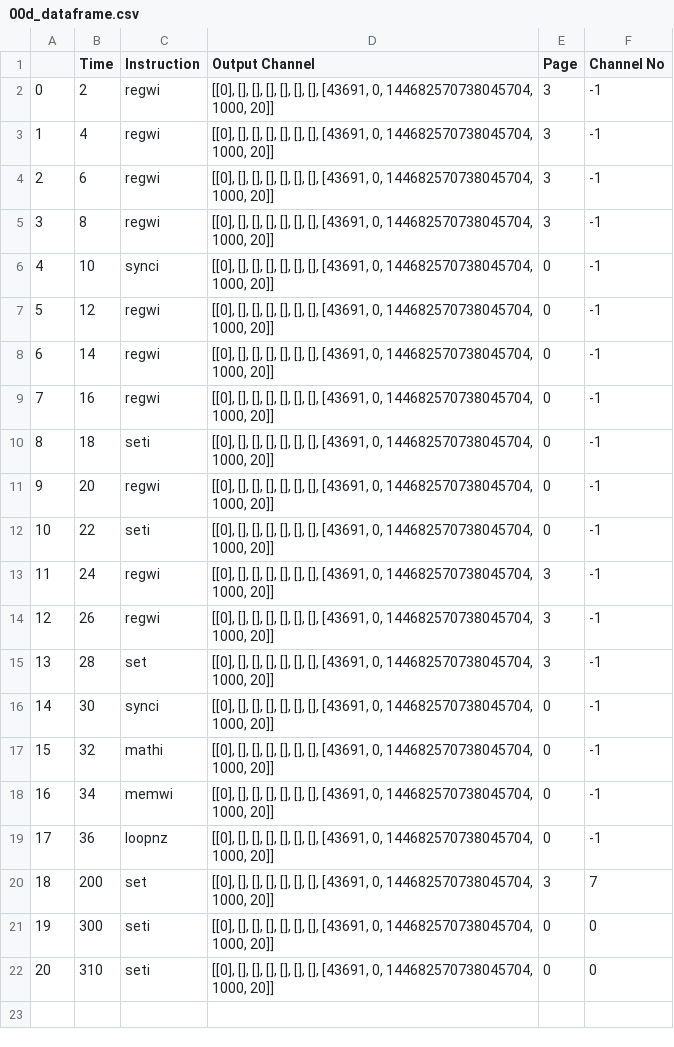
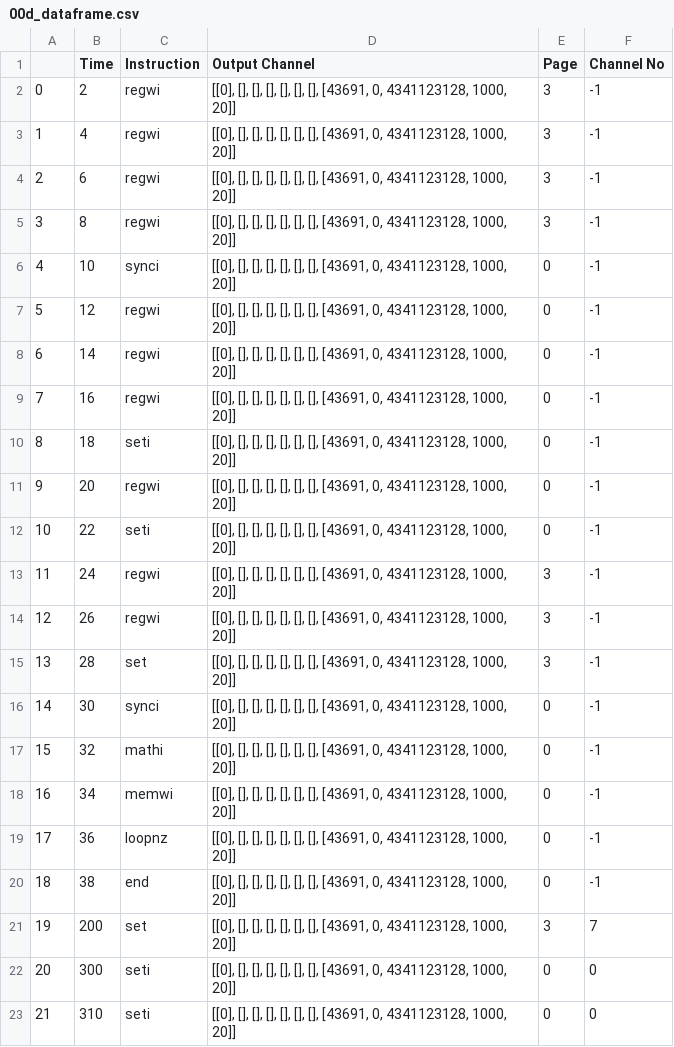
Before and after one commit to Fermilab-Quantum-Science/qick_interpreter, a CSV file: qick_demos/00d_dataframe.csv, drawn as a sheet; addresses are those after the commit; the diff names each change by its address in the sheet, - before the commit and + after, or states it on an @@ line.

```diff
--- a/qick_demos/00d_dataframe.csv
+++ b/qick_demos/00d_dataframe.csv
-D2:D19 (Output Channel): …[43691, 0, 144682570738045704, 1000, 20]]
+D2:D19 (Output Channel): …[43691, 0, 4341123128, 1000, 20]]
+row 20: 18 | 38 | end | [[0], [], [], [], [], [], [], [43691, 0, 4341123128, 1000, 20]] | 0 | -1
@@ column A renumbered from row 21 down @@
-D21:D23 (Output Channel): …[43691, 0, 144682570738045704, 1000, 20]]
+D21:D23 (Output Channel): …[43691, 0, 4341123128, 1000, 20]]
```
Also changed, not shown: qick_demos/00a_dataframe.csv, qick_demos/00c_dataframe.csv, 18 other files.
